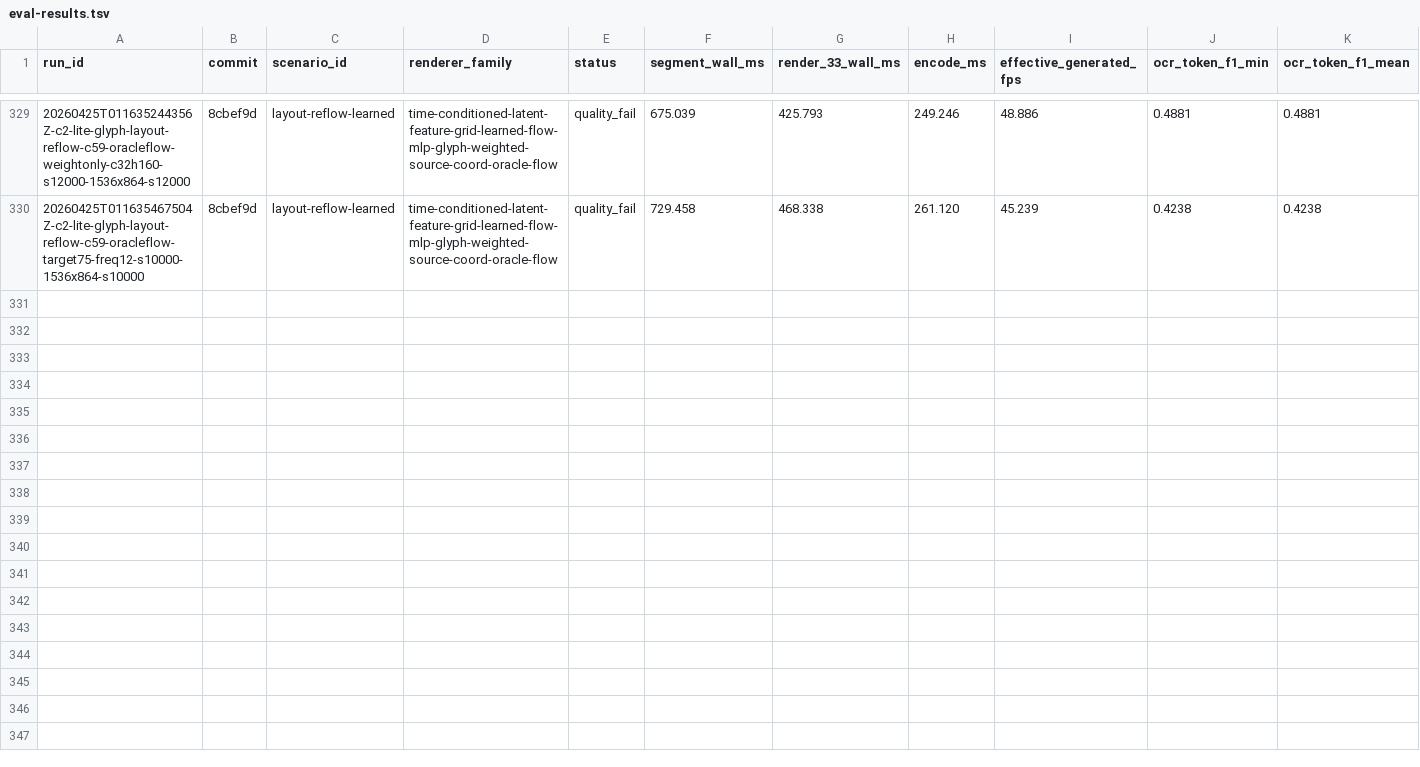
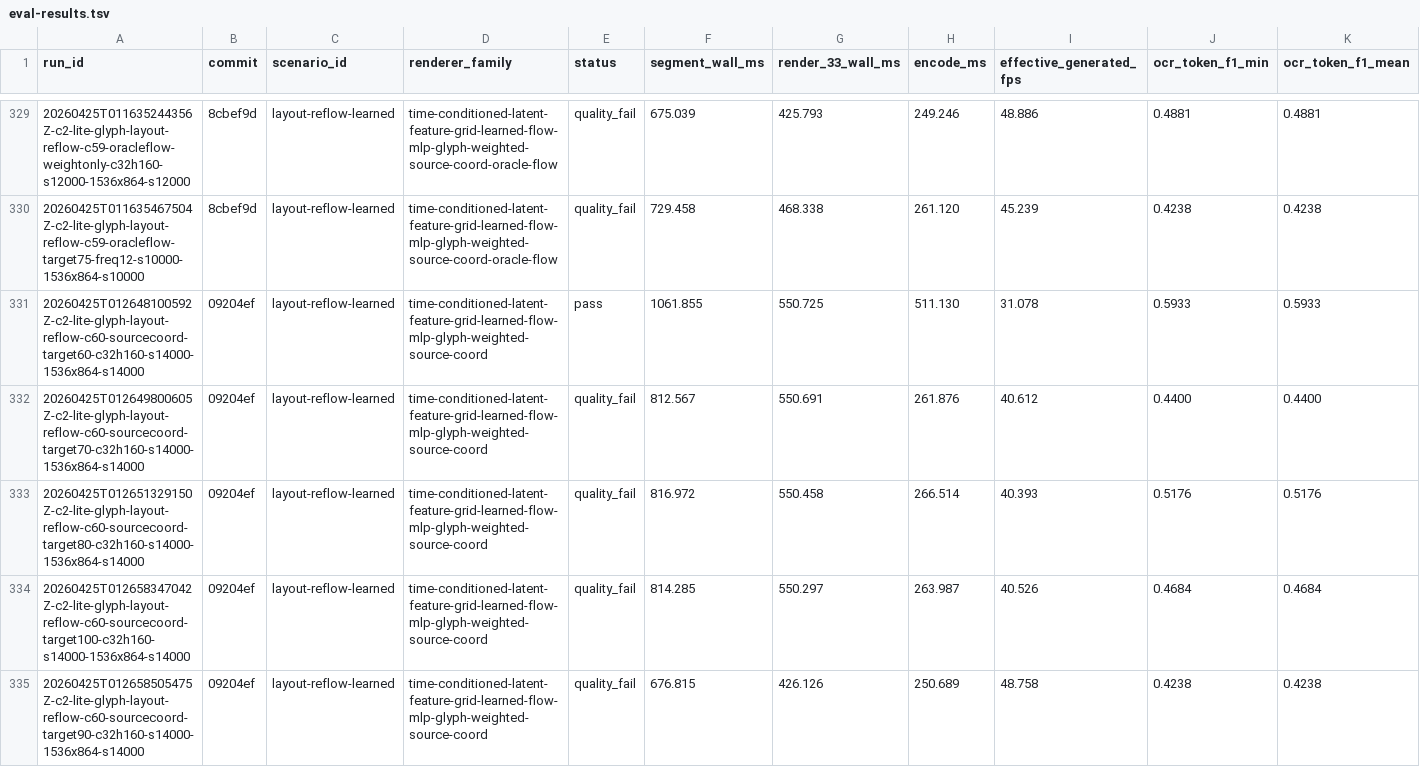
Before and after one commit to dennisonbertram/flipbook-research, a TSV file: docs/experiments/track-c/eval-results.tsv, drawn as a sheet; only a part is shown, gaps mark what is left out; rows hold the shown columns only; the diff covers the shown part only; the diff names each change by its address in the sheet, - before the commit and + after, or states it on an @@ line.

```diff
--- a/docs/experiments/track-c/eval-results.tsv
+++ b/docs/experiments/track-c/eval-results.tsv
+row 331: 20260425T012648100592Z-c2-lite-glyph-layout-reflow-c60-sourcecoord-target60-c32h160-s14000-1536x864-s14000 | 09204ef | layout-reflow-learned | time-conditioned-latent-feature-grid-learned-flow-mlp-glyph-weighted-source-coord | pass | 1061.855 | 550.725 | 511.130 | 31.078 | 0.5933 | 0.5933
+row 332: 20260425T012649800605Z-c2-lite-glyph-layout-reflow-c60-sourcecoord-target70-c32h160-s14000-1536x864-s14000 | 09204ef | layout-reflow-learned | time-conditioned-latent-feature-grid-learned-flow-mlp-glyph-weighted-source-coord | quality_fail | 812.567 | 550.691 | 261.876 | 40.612 | 0.4400 | 0.4400
+row 333: 20260425T012651329150Z-c2-lite-glyph-layout-reflow-c60-sourcecoord-target80-c32h160-s14000-1536x864-s14000 | 09204ef | layout-reflow-learned | time-conditioned-latent-feature-grid-learned-flow-mlp-glyph-weighted-source-coord | quality_fail | 816.972 | 550.458 | 266.514 | 40.393 | 0.5176 | 0.5176
+row 334: 20260425T012658347042Z-c2-lite-glyph-layout-reflow-c60-sourcecoord-target100-c32h160-s14000-1536x864-s14000 | 09204ef | layout-reflow-learned | time-conditioned-latent-feature-grid-learned-flow-mlp-glyph-weighted-source-coord | quality_fail | 814.285 | 550.297 | 263.987 | 40.526 | 0.4684 | 0.4684
+row 335: 20260425T012658505475Z-c2-lite-glyph-layout-reflow-c60-sourcecoord-target90-c32h160-s14000-1536x864-s14000 | 09204ef | layout-reflow-learned | time-conditioned-latent-feature-grid-learned-flow-mlp-glyph-weighted-source-coord | quality_fail | 676.815 | 426.126 | 250.689 | 48.758 | 0.4238 | 0.4238
```
Also changed, not shown: 5 added rows elsewhere in this file, docs/experiments/track-c/results.tsv, 14 other files.
